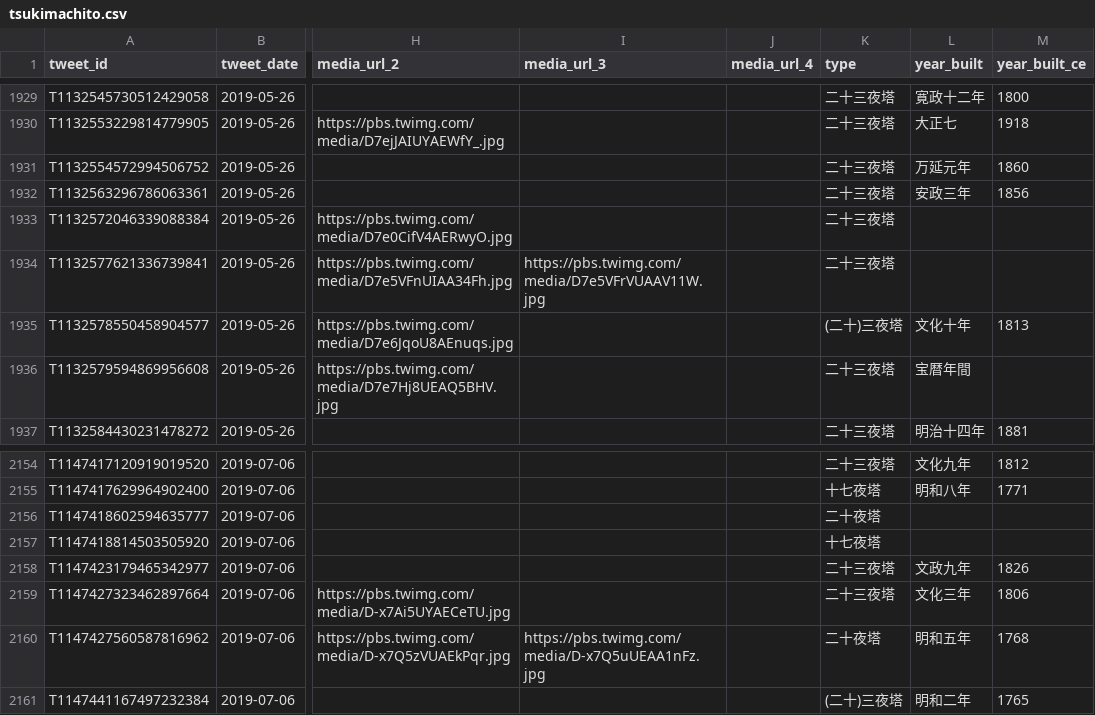
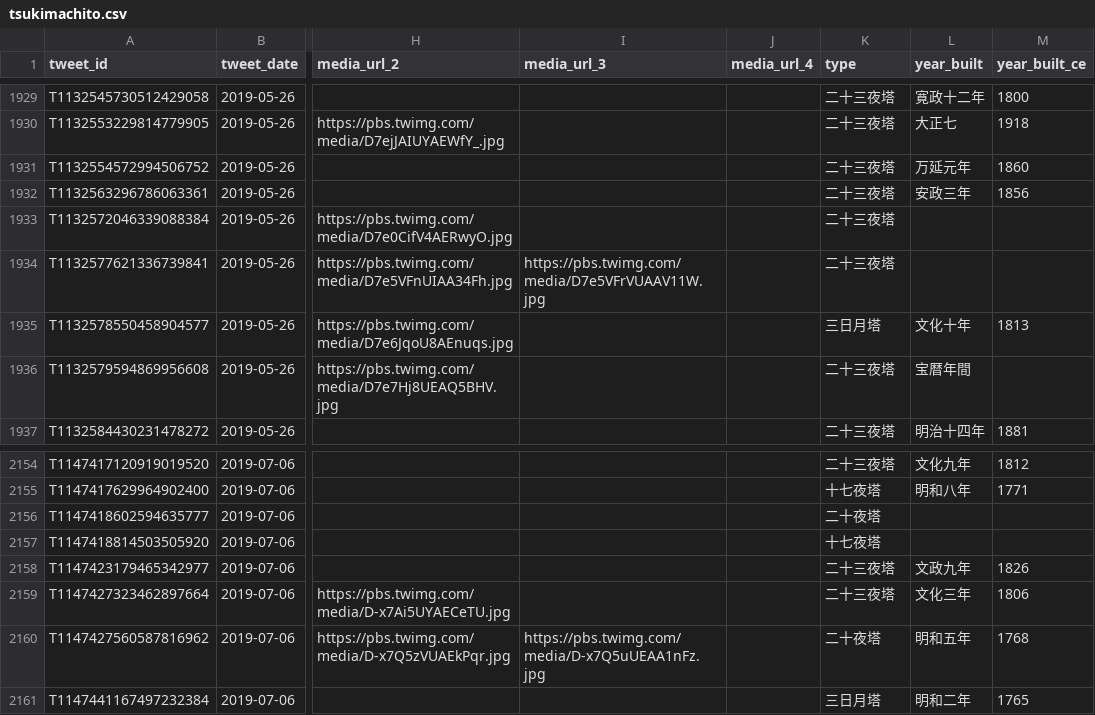
Before and after one commit to midoriit/tsukimachito, a CSV file: tsukimachito.csv, drawn as a sheet; only a part is shown, gaps mark what is left out; the diff covers the shown part only; the diff names each change by its address in the sheet, - before the commit and + after, or states it on an @@ line.

```diff
--- a/tsukimachito.csv
+++ b/tsukimachito.csv
-K1935 (type): (二十)三夜塔
+K1935 (type): 三日月塔
-K2161 (type): (二十)三夜塔
+K2161 (type): 三日月塔
```
Also changed, not shown: 7 edited cells elsewhere in this file, 2 other files.
